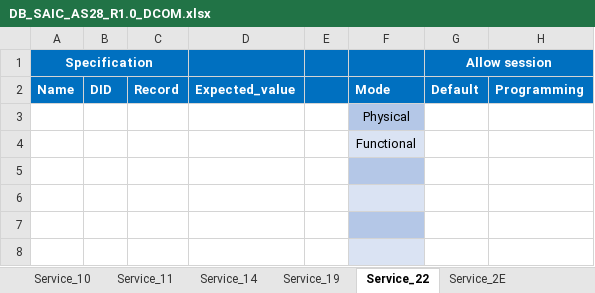
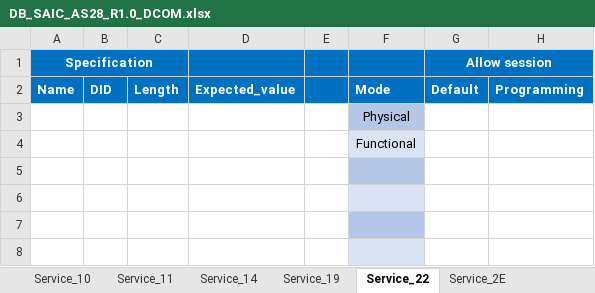
Before and after one commit to HyNguyenAnh/DCOM_TestcaseTool, an Excel workbook: dcomtestcasegeneration/Database/DB_SAIC_AS28_R1.0_DCOM.xlsx, sheet Service_22, drawn as a sheet; only a part is shown; values as stored, in another font and other column widths than the file's, no borders; table styles not drawn; the diff names each change by its address in the sheet, - before the commit and + after, or states it on an @@ line.

```diff
--- a/dcomtestcasegeneration/Database/DB_SAIC_AS28_R1.0_DCOM.xlsx (sheet Service_22)
+++ b/dcomtestcasegeneration/Database/DB_SAIC_AS28_R1.0_DCOM.xlsx (sheet Service_22)
-C2: Record
+C2: Length
```
Also changed, not shown: sheet Service_2E, dcomtestcasegeneration/Database/Database.xlsx, 7 other files.
